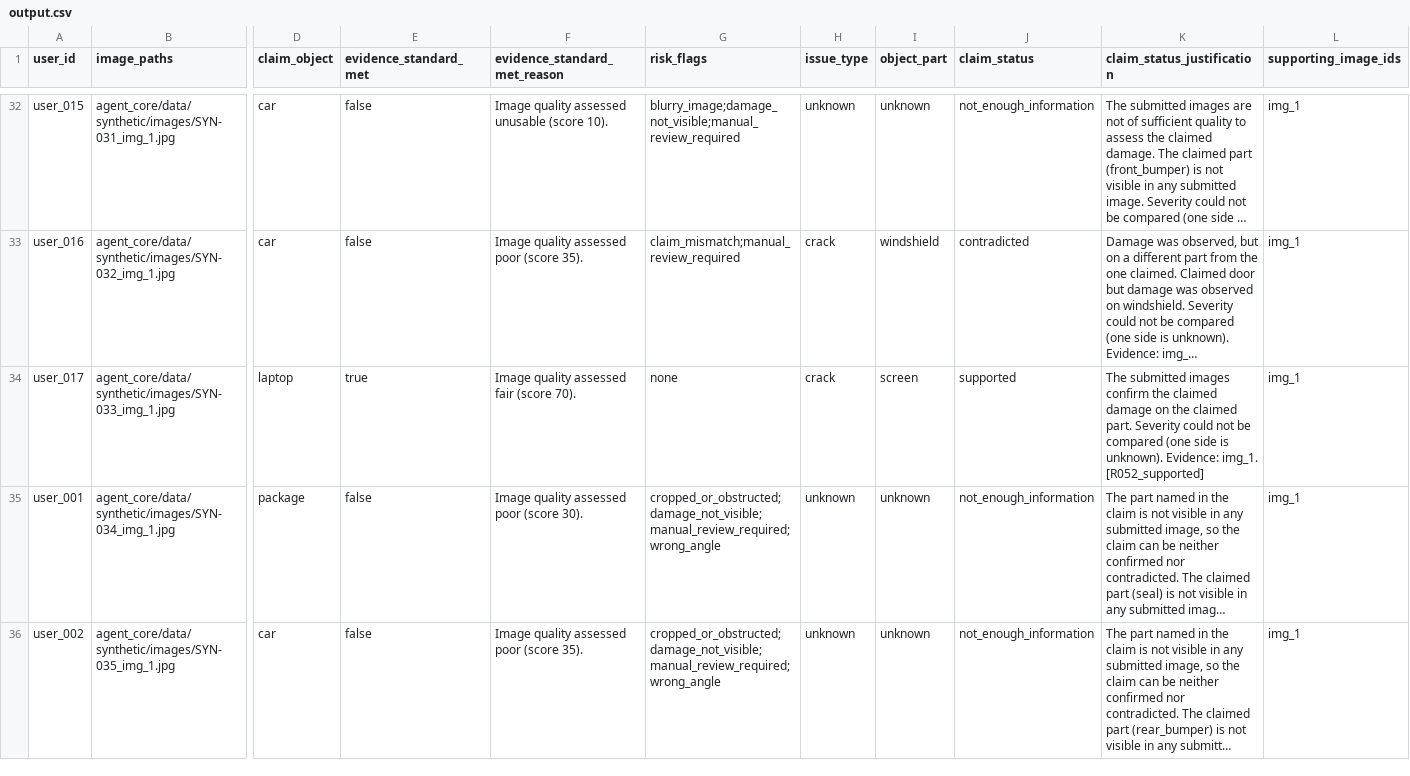
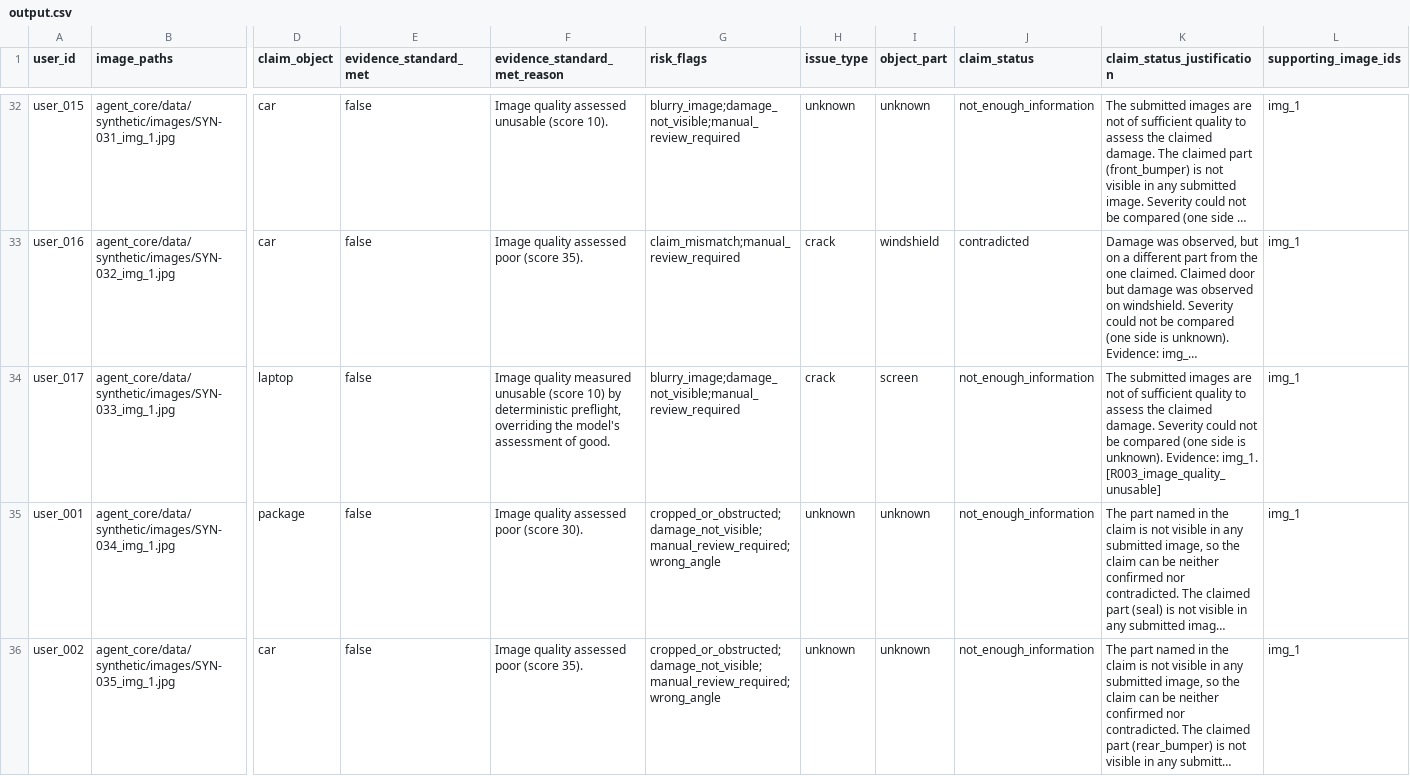
Before and after one commit to RajsoniTech13/AURELIX-Autonomous-Claims-Intelligence-Engine, a CSV file: agent_core/output/output.csv, drawn as a sheet; only a part is shown, gaps mark what is left out; long unchanged cells end in …; the diff names each change by its address in the sheet, - before the commit and + after, or states it on an @@ line.

```diff
--- a/agent_core/output/output.csv
+++ b/agent_core/output/output.csv
-E34 (evidence_standard_met): true
+E34 (evidence_standard_met): false
-F34 (evidence_standard_met_reason): Image quality assessed fair (score 70).
+F34 (evidence_standard_met_reason): Image quality measured unusable (score 10) by deterministic preflight, overriding the model's assessment of good.
-G34 (risk_flags): none
+G34 (risk_flags): blurry_image;damage_not_visible;manual_review_required
-J34 (claim_status): supported
+J34 (claim_status): not_enough_information
-K34 (claim_status_justification): …submitted images confirm the claimed damage on the claimed part. Severity could not be compared (one side is unknown). Evidence: img_1. [R052_supported]
+K34 (claim_status_justification): …submitted images are not of sufficient quality to assess the claimed damage. Severity could not be compared (one side is unknown). Evidence: img_1. [R003_image_quality_unusable]
```
Also changed, not shown: 2 other files.
